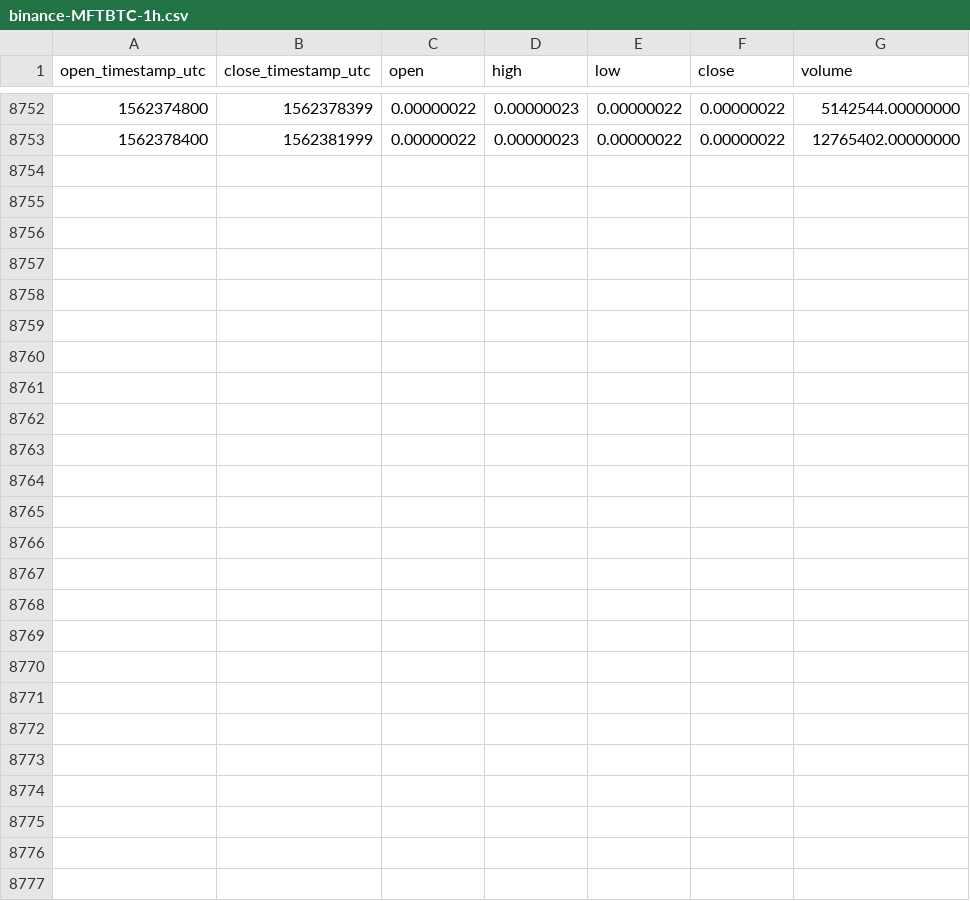
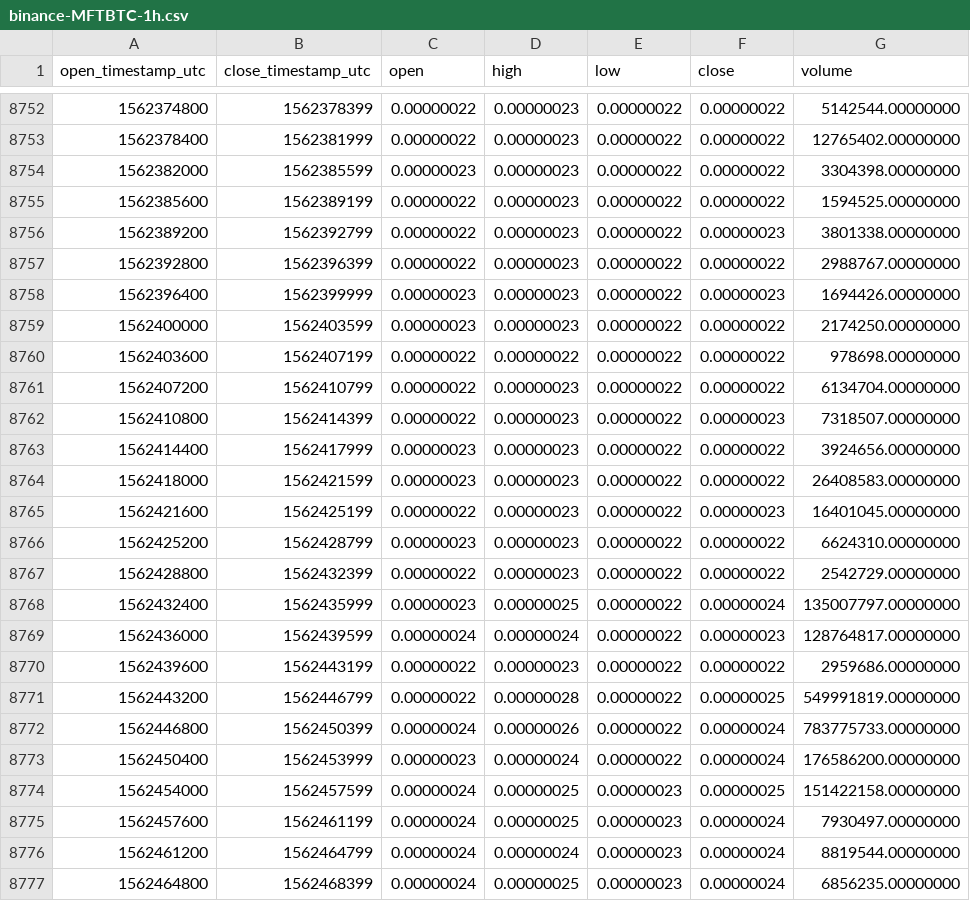
Before and after one commit to cryptobigbro/binance-MFTBTC, a CSV file: binance-MFTBTC-1h.csv, drawn as a sheet; only a part is shown, gaps mark what is left out; the diff names each change by its address in the sheet, - before the commit and + after, or states it on an @@ line.

Commit message:
Update OHLCV data.

```diff
--- a/binance-MFTBTC-1h.csv
+++ b/binance-MFTBTC-1h.csv
+row 8754: 1562382000 | 1562385599 | 0.00000023 | 0.00000023 | 0.00000022 | 0.00000022 | 3304398.00000000
+row 8755: 1562385600 | 1562389199 | 0.00000022 | 0.00000023 | 0.00000022 | 0.00000022 | 1594525.00000000
+row 8756: 1562389200 | 1562392799 | 0.00000022 | 0.00000023 | 0.00000022 | 0.00000023 | 3801338.00000000
+row 8757: 1562392800 | 1562396399 | 0.00000022 | 0.00000023 | 0.00000022 | 0.00000022 | 2988767.00000000
+row 8758: 1562396400 | 1562399999 | 0.00000023 | 0.00000023 | 0.00000022 | 0.00000023 | 1694426.00000000
+row 8759: 1562400000 | 1562403599 | 0.00000023 | 0.00000023 | 0.00000022 | 0.00000022 | 2174250.00000000
+row 8760: 1562403600 | 1562407199 | 0.00000022 | 0.00000022 | 0.00000022 | 0.00000022 | 978698.00000000
+row 8761: 1562407200 | 1562410799 | 0.00000022 | 0.00000023 | 0.00000022 | 0.00000022 | 6134704.00000000
+row 8762: 1562410800 | 1562414399 | 0.00000022 | 0.00000023 | 0.00000022 | 0.00000023 | 7318507.00000000
+row 8763: 1562414400 | 1562417999 | 0.00000023 | 0.00000023 | 0.00000022 | 0.00000022 | 3924656.00000000
+row 8764: 1562418000 | 1562421599 | 0.00000023 | 0.00000023 | 0.00000022 | 0.00000022 | 26408583.00000000
+row 8765: 1562421600 | 1562425199 | 0.00000022 | 0.00000023 | 0.00000022 | 0.00000023 | 16401045.00000000
+row 8766: 1562425200 | 1562428799 | 0.00000023 | 0.00000023 | 0.00000022 | 0.00000022 | 6624310.00000000
+row 8767: 1562428800 | 1562432399 | 0.00000022 | 0.00000023 | 0.00000022 | 0.00000022 | 2542729.00000000
+row 8768: 1562432400 | 1562435999 | 0.00000023 | 0.00000025 | 0.00000022 | 0.00000024 | 135007797.00000000
+row 8769: 1562436000 | 1562439599 | 0.00000024 | 0.00000024 | 0.00000022 | 0.00000023 | 128764817.00000000
+row 8770: 1562439600 | 1562443199 | 0.00000022 | 0.00000023 | 0.00000022 | 0.00000022 | 2959686.00000000
+row 8771: 1562443200 | 1562446799 | 0.00000022 | 0.00000028 | 0.00000022 | 0.00000025 | 549991819.00000000
+row 8772: 1562446800 | 1562450399 | 0.00000024 | 0.00000026 | 0.00000022 | 0.00000024 | 783775733.00000000
+row 8773: 1562450400 | 1562453999 | 0.00000023 | 0.00000024 | 0.00000022 | 0.00000024 | 176586200.00000000
+row 8774: 1562454000 | 1562457599 | 0.00000024 | 0.00000025 | 0.00000023 | 0.00000025 | 151422158.00000000
+row 8775: 1562457600 | 1562461199 | 0.00000024 | 0.00000025 | 0.00000023 | 0.00000024 | 7930497.00000000
+row 8776: 1562461200 | 1562464799 | 0.00000024 | 0.00000024 | 0.00000023 | 0.00000024 | 8819544.00000000
+row 8777: 1562464800 | 1562468399 | 0.00000024 | 0.00000025 | 0.00000023 | 0.00000024 | 6856235.00000000
```
Also changed, not shown: binance-MFTBTC-1d.csv.
